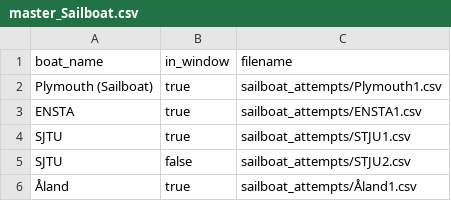
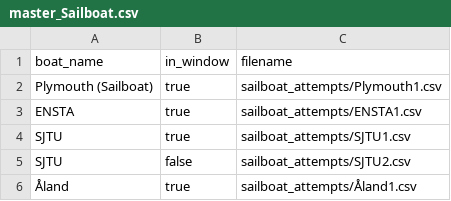
Before and after one commit to WRSC/coordinates2018, a CSV file: area-scanning/master_Sailboat.csv, drawn as a sheet.

```diff
--- a/area-scanning/master_Sailboat.csv
+++ b/area-scanning/master_Sailboat.csv
@@ -3,4 +3,4 @@ Plymouth (Sailboat),true,sailboat_attempts/Plymouth1.csv
 ENSTA,true,sailboat_attempts/ENSTA1.csv
-SJTU,true,sailboat_attempts/STJU1.csv
-SJTU,false,sailboat_attempts/STJU2.csv
+SJTU,true,sailboat_attempts/SJTU1.csv
+SJTU,false,sailboat_attempts/SJTU2.csv
 Åland,true,sailboat_attempts/Åland1.csv
```
Also changed, not shown: area-scanning/master_micro_sailboat.csv.
